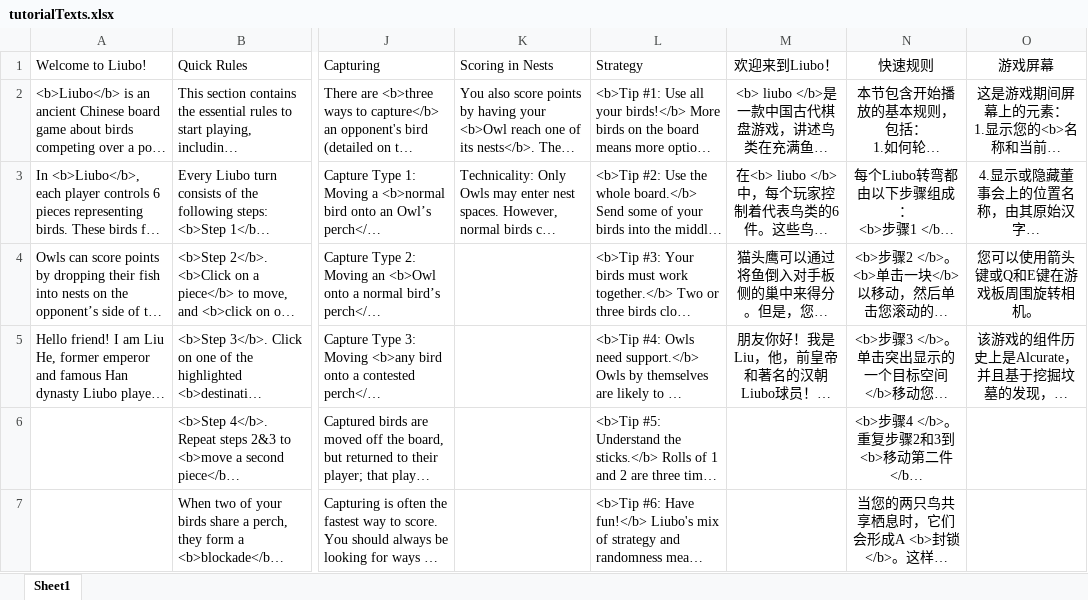
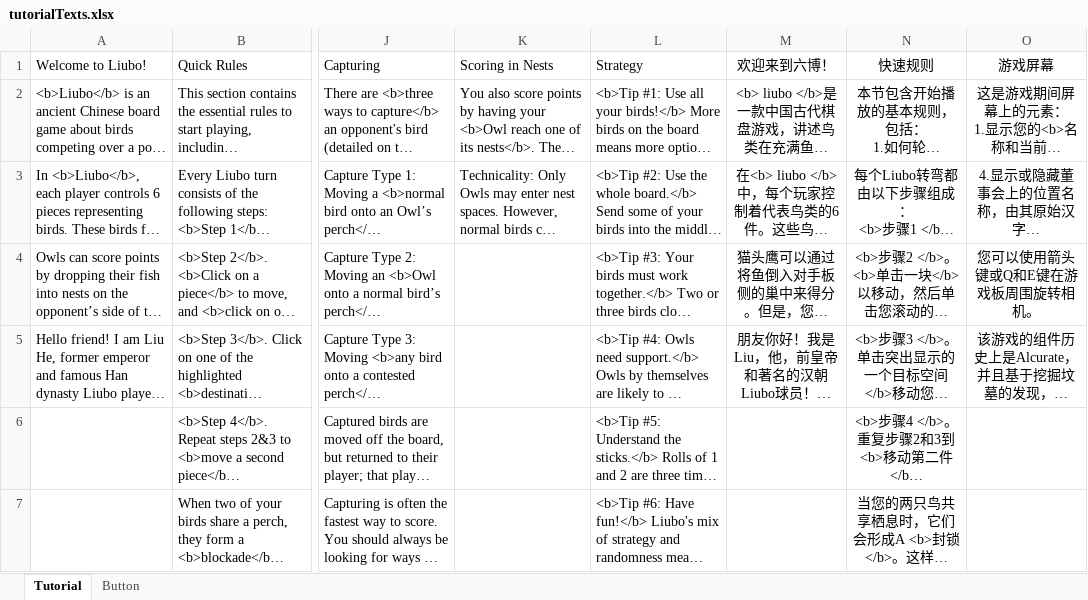
Before and after one commit to yilinLucywang/Liubo, an Excel workbook: Assets/scripts/tutorialTexts.xlsx, sheet Tutorial, drawn as a sheet; only a part is shown, gaps mark what is left out; long unchanged cells end in …; values as stored, in another font and other column widths than the file's, no borders; the diff names each change by its address in the sheet, - before the commit and + after, or states it on an @@ line.

```diff
--- a/Assets/scripts/tutorialTexts.xlsx (sheet Tutorial)
+++ b/Assets/scripts/tutorialTexts.xlsx (sheet Tutorial)
-sheet tab: Sheet1
+sheet tab: Tutorial
+sheet tab: Button
-M1: 欢迎来到Liubo！
+M1: 欢迎来到六博！
```
Also changed, not shown: 1 other file.
